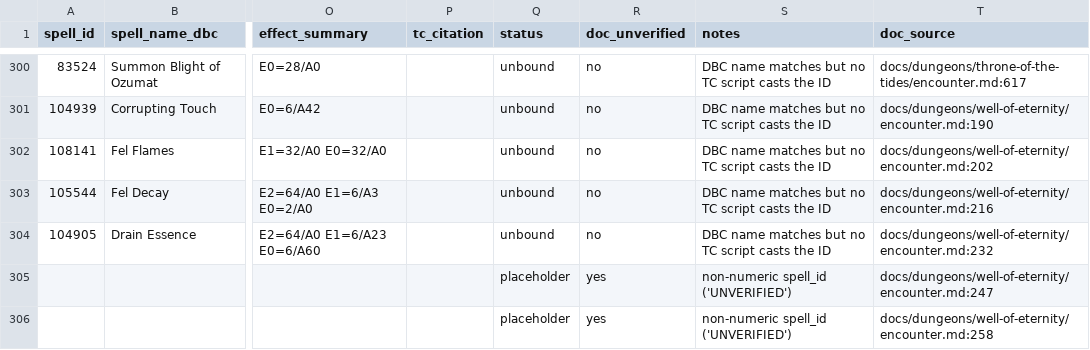
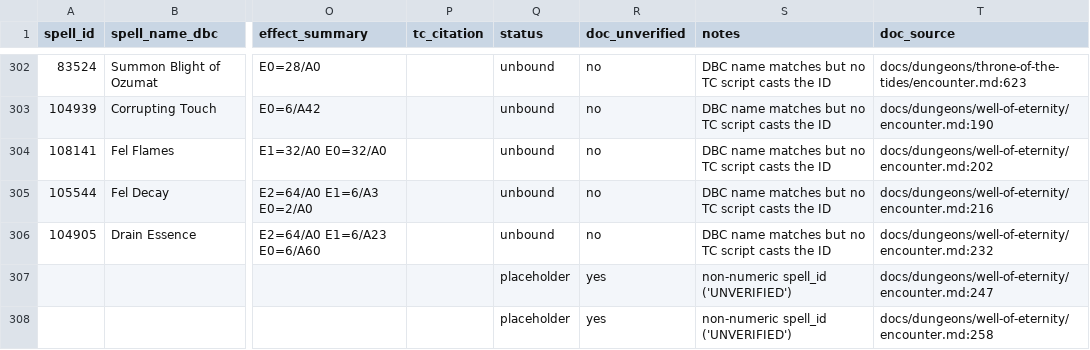
Before and after one commit to sethgo88/cata-altbot, a CSV file: docs/data/dungeon-mechanic-db.csv, drawn as a sheet; only a part is shown, gaps mark what is left out; addresses are those after the commit; the diff covers the shown part only; the diff names each change by its address in the sheet, - before the commit and + after, or states it on an @@ line.

```diff
--- a/docs/data/dungeon-mechanic-db.csv
+++ b/docs/data/dungeon-mechanic-db.csv
-T302 (doc_source): docs/dungeons/throne-of-the-tides/encounter.md:617
+T302 (doc_source): docs/dungeons/throne-of-the-tides/encounter.md:623
```
Also changed, not shown: 2 added rows and 25 edited cells elsewhere in this file, 11 other files.
